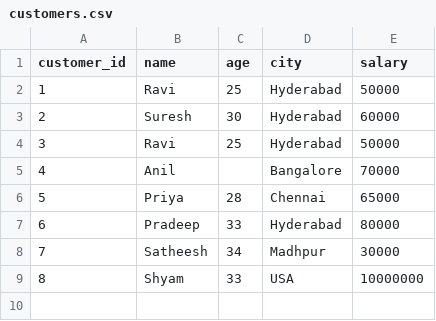
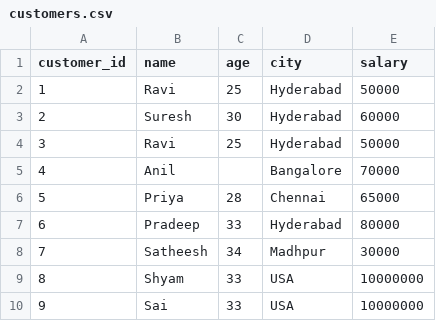
Before and after one commit to pradeepproject1/terraform-aws-python, a CSV file: sample-data/customers.csv, drawn as a sheet; the diff names each change by its address in the sheet, - before the commit and + after, or states it on an @@ line.

Commit message:
sai

```diff
--- a/sample-data/customers.csv
+++ b/sample-data/customers.csv
+row 10: 9 | Sai | 33 | USA | 10000000
```
